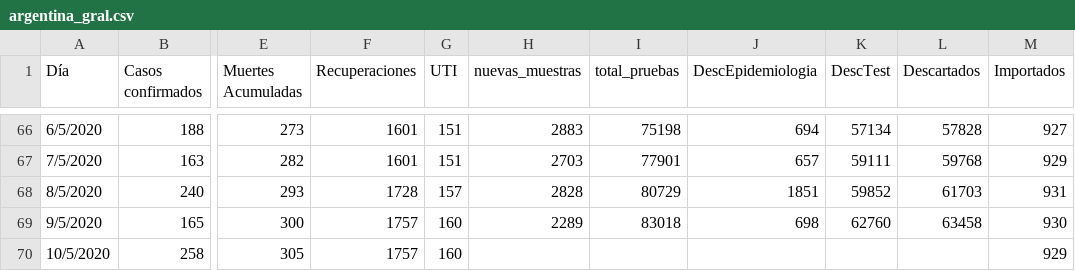
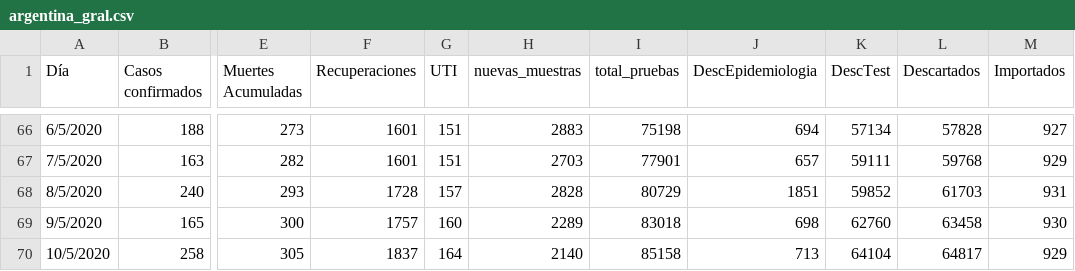
Before and after one commit to GIBD/covid, a CSV file: data/argentina_gral.csv, drawn as a sheet; only a part is shown, gaps mark what is left out; the diff names each change by its address in the sheet, - before the commit and + after, or states it on an @@ line.

```diff
--- a/data/argentina_gral.csv
+++ b/data/argentina_gral.csv
-F70 (Recuperaciones): 1757
+F70 (Recuperaciones): 1837
-G70 (UTI): 160
+G70 (UTI): 164
-H70 (nuevas_muestras): (empty)
+H70 (nuevas_muestras): 2140
-I70 (total_pruebas): (empty)
+I70 (total_pruebas): 85158
-J70 (DescEpidemiologia): (empty)
+J70 (DescEpidemiologia): 713
-K70 (DescTest): (empty)
+K70 (DescTest): 64104
-L70 (Descartados): (empty)
+L70 (Descartados): 64817
```
Also changed, not shown: 2 other files.
